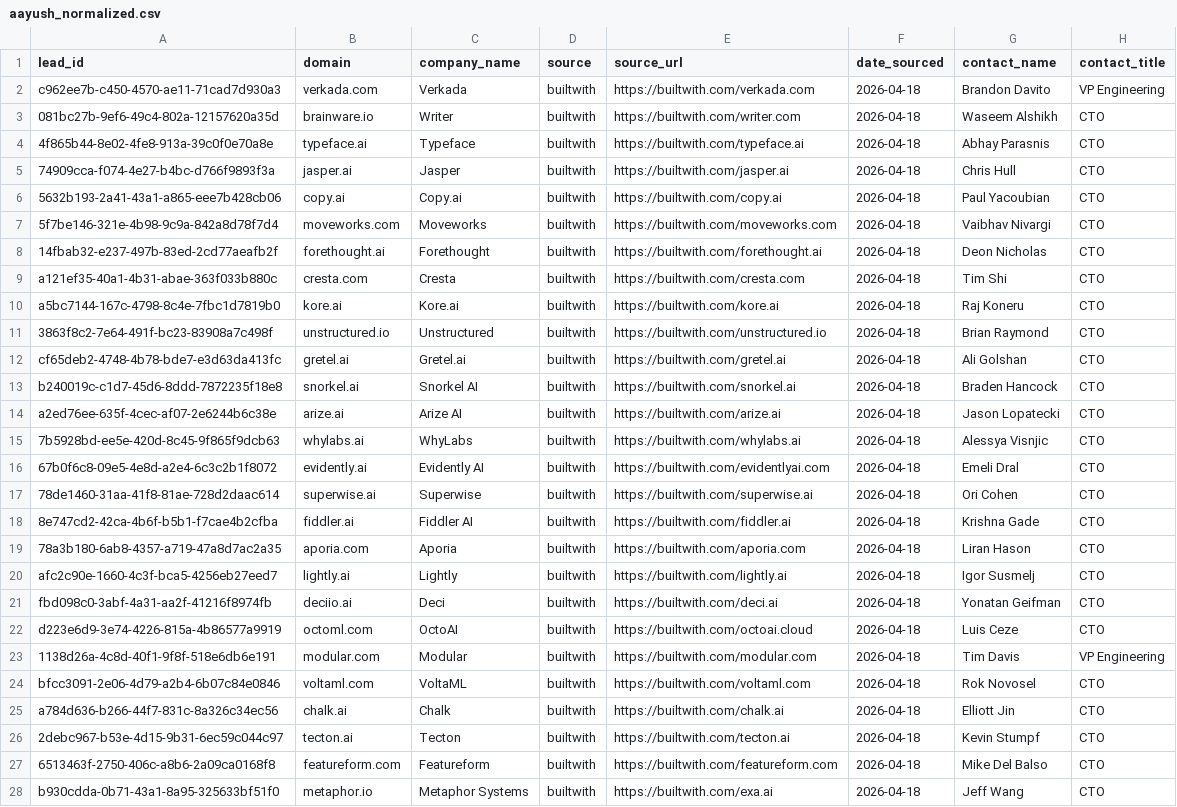
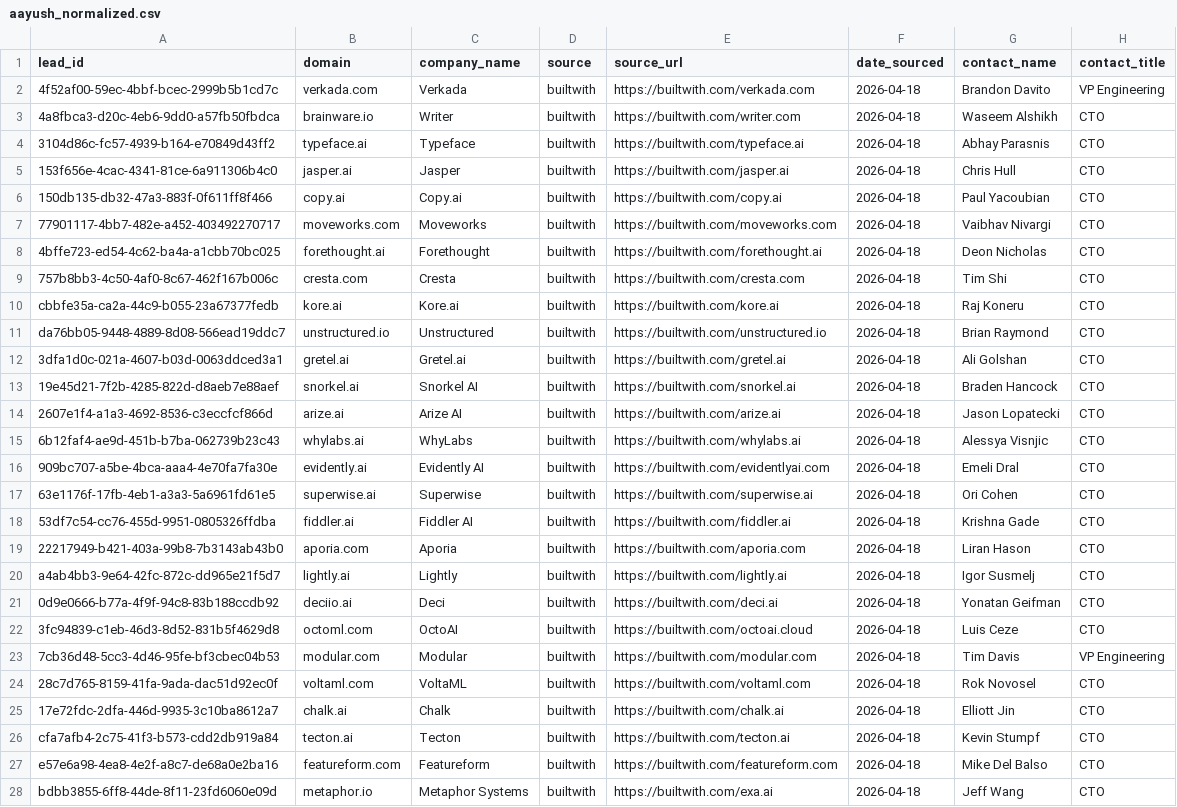
Before and after one commit to aayush2724/LeadForge, a CSV file: data/raw/aayush_normalized.csv, drawn as a sheet; only a part is shown; the diff covers the shown part only; the diff names each change by its address in the sheet, - before the commit and + after, or states it on an @@ line.

Commit message:
feat: add normalized lead data, rejection logs, and sourcing quality reports to the data pipeline

```diff
--- a/data/raw/aayush_normalized.csv
+++ b/data/raw/aayush_normalized.csv
-A2 (lead_id): c962ee7b-c450-4570-ae11-71cad7d930a3
+A2 (lead_id): 4f52af00-59ec-4bbf-bcec-2999b5b1cd7c
-A3 (lead_id): 081bc27b-9ef6-49c4-802a-12157620a35d
+A3 (lead_id): 4a8fbca3-d20c-4eb6-9dd0-a57fb50fbdca
-A4 (lead_id): 4f865b44-8e02-4fe8-913a-39c0f0e70a8e
+A4 (lead_id): 3104d86c-fc57-4939-b164-e70849d43ff2
-A5 (lead_id): 74909cca-f074-4e27-b4bc-d766f9893f3a
+A5 (lead_id): 153f656e-4cac-4341-81ce-6a911306b4c0
-A6 (lead_id): 5632b193-2a41-43a1-a865-eee7b428cb06
+A6 (lead_id): 150db135-db32-47a3-883f-0f611ff8f466
-A7 (lead_id): 5f7be146-321e-4b98-9c9a-842a8d78f7d4
+A7 (lead_id): 77901117-4bb7-482e-a452-403492270717
-A8 (lead_id): 14fbab32-e237-497b-83ed-2cd77aeafb2f
+A8 (lead_id): 4bffe723-ed54-4c62-ba4a-a1cbb70bc025
-A9 (lead_id): a121ef35-40a1-4b31-abae-363f033b880c
+A9 (lead_id): 757b8bb3-4c50-4af0-8c67-462f167b006c
-A10 (lead_id): a5bc7144-167c-4798-8c4e-7fbc1d7819b0
+A10 (lead_id): cbbfe35a-ca2a-44c9-b055-23a67377fedb
-A11 (lead_id): 3863f8c2-7e64-491f-bc23-83908a7c498f
+A11 (lead_id): da76bb05-9448-4889-8d08-566ead19ddc7
-A12 (lead_id): cf65deb2-4748-4b78-bde7-e3d63da413fc
+A12 (lead_id): 3dfa1d0c-021a-4607-b03d-0063ddced3a1
-A13 (lead_id): b240019c-c1d7-45d6-8ddd-7872235f18e8
+A13 (lead_id): 19e45d21-7f2b-4285-822d-d8aeb7e88aef
-A14 (lead_id): a2ed76ee-635f-4cec-af07-2e6244b6c38e
+A14 (lead_id): 2607e1f4-a1a3-4692-8536-c3eccfcf866d
-A15 (lead_id): 7b5928bd-ee5e-420d-8c45-9f865f9dcb63
+A15 (lead_id): 6b12faf4-ae9d-451b-b7ba-062739b23c43
-A16 (lead_id): 67b0f6c8-09e5-4e8d-a2e4-6c3c2b1f8072
+A16 (lead_id): 909bc707-a5be-4bca-aaa4-4e70fa7fa30e
-A17 (lead_id): 78de1460-31aa-41f8-81ae-728d2daac614
+A17 (lead_id): 63e1176f-17fb-4eb1-a3a3-5a6961fd61e5
-A18 (lead_id): 8e747cd2-42ca-4b6f-b5b1-f7cae4b2cfba
+A18 (lead_id): 53df7c54-cc76-455d-9951-0805326ffdba
-A19 (lead_id): 78a3b180-6ab8-4357-a719-47a8d7ac2a35
+A19 (lead_id): 22217949-b421-403a-99b8-7b3143ab43b0
-A20 (lead_id): afc2c90e-1660-4c3f-bca5-4256eb27eed7
+A20 (lead_id): a4ab4bb3-9e64-42fc-872c-dd965e21f5d7
-A21 (lead_id): fbd098c0-3abf-4a31-aa2f-41216f8974fb
+A21 (lead_id): 0d9e0666-b77a-4f9f-94c8-83b188ccdb92
-A22 (lead_id): d223e6d9-3e74-4226-815a-4b86577a9919
+A22 (lead_id): 3fc94839-c1eb-46d3-8d52-831b5f4629d8
-A23 (lead_id): 1138d26a-4c8d-40f1-9f8f-518e6db6e191
+A23 (lead_id): 7cb36d48-5cc3-4d46-95fe-bf3cbec04b53
-A24 (lead_id): bfcc3091-2e06-4d79-a2b4-6b07c84e0846
+A24 (lead_id): 28c7d765-8159-41fa-9ada-dac51d92ec0f
-A25 (lead_id): a784d636-b266-44f7-831c-8a326c34ec56
+A25 (lead_id): 17e72fdc-2dfa-446d-9935-3c10ba8612a7
-A26 (lead_id): 2debc967-b53e-4d15-9b31-6ec59c044c97
+A26 (lead_id): cfa7afb4-2c75-41f3-b573-cdd2db919a84
-A27 (lead_id): 6513463f-2750-406c-a8b6-2a09ca0168f8
+A27 (lead_id): e57e6a98-4ea8-4e2f-a8c7-de68a0e2ba16
-A28 (lead_id): b930cdda-0b71-43a1-8a95-325633bf51f0
+A28 (lead_id): bdbb3855-6ff8-44de-8f11-23fd6060e09d
```
Also changed, not shown: 84 edited cells elsewhere in this file, data/raw/apollo_normalized.csv, data/raw/linkedin_normalized.csv, 5 other files.
